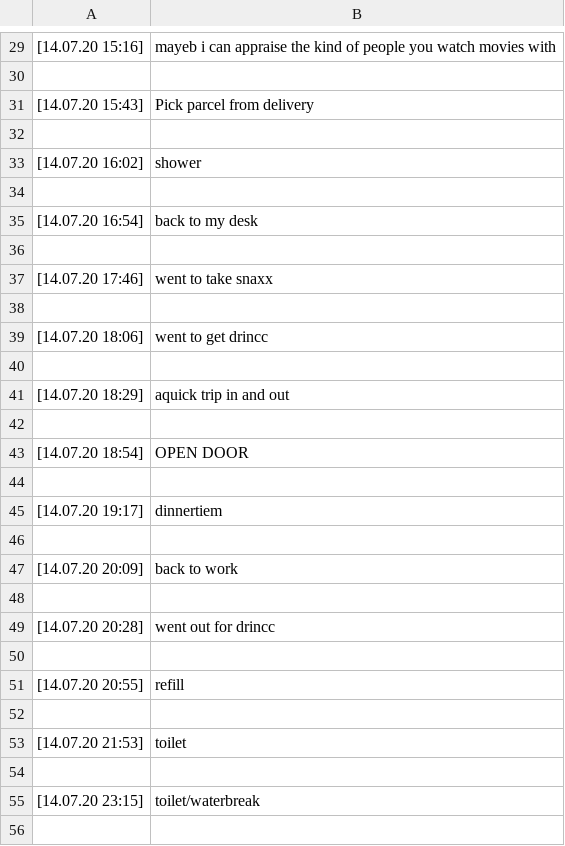
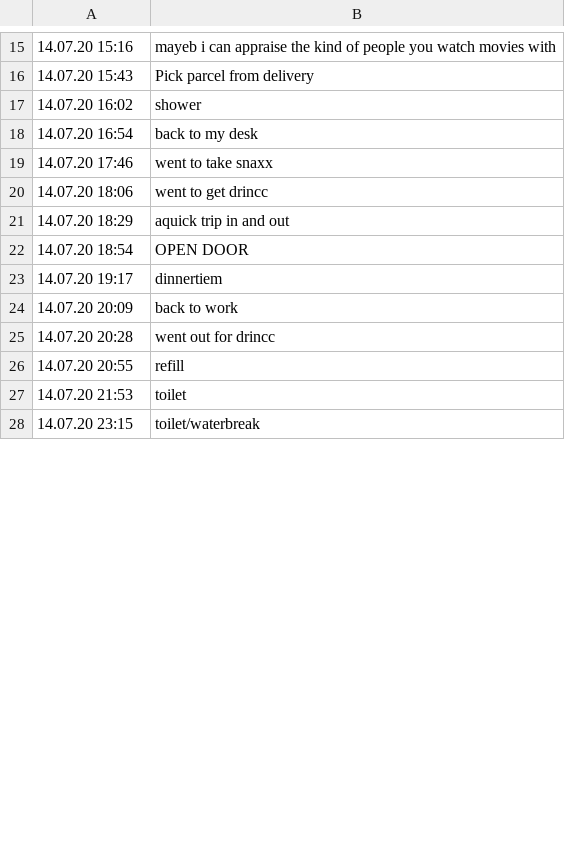
Before and after one commit to Nekostone/activity-levels-monitoring, a CSV file: MLX90640/sample_activity_levels/log.csv, drawn as a sheet; only a part is shown, gaps mark what is left out; the diff covers the shown part only.

```diff
--- a/MLX90640/sample_activity_levels/log.csv
+++ b/MLX90640/sample_activity_levels/log.csv
@@ -29,28 +15,14 @@
-[14.07.20 15:16],mayeb i can appraise the kind of people you watch movies with
-
-[14.07.20 15:43],Pick parcel from delivery
-
-[14.07.20 16:02],shower
-
-[14.07.20 16:54],back to my desk
-
-[14.07.20 17:46],went to take snaxx
-
-[14.07.20 18:06],went to get drincc
-
-[14.07.20 18:29],aquick trip in and out
-
-[14.07.20 18:54],OPEN DOOR
-
-[14.07.20 19:17],dinnertiem
-
-[14.07.20 20:09],back to work
-
-[14.07.20 20:28],went out for drincc
-
-[14.07.20 20:55],refill
-
-[14.07.20 21:53],toilet
-
-[14.07.20 23:15],toilet/waterbreak
-
+14.07.20 15:16,mayeb i can appraise the kind of people you watch movies with
+14.07.20 15:43,Pick parcel from delivery
+14.07.20 16:02,shower
+14.07.20 16:54,back to my desk
+14.07.20 17:46,went to take snaxx
+14.07.20 18:06,went to get drincc
+14.07.20 18:29,aquick trip in and out
+14.07.20 18:54,OPEN DOOR
+14.07.20 19:17,dinnertiem
+14.07.20 20:09,back to work
+14.07.20 20:28,went out for drincc
+14.07.20 20:55,refill
+14.07.20 21:53,toilet
+14.07.20 23:15,toilet/waterbreak
```
Also changed, not shown: 39 removed rows and 41 edited cells elsewhere in this file, 15 other files.
